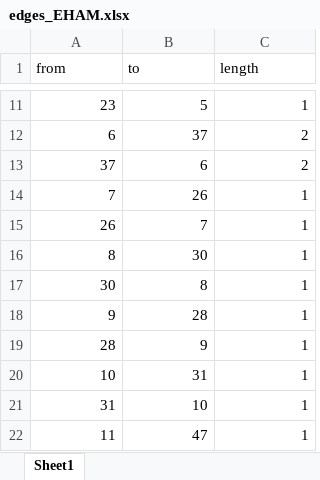
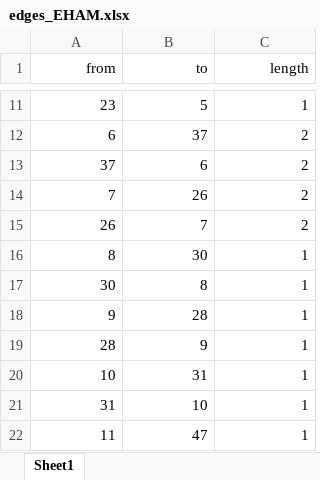
Before and after one commit to BoudewijnvdWaal/agent-based-modelling, an Excel workbook: baseline_code/Data/edges_EHAM.xlsx, sheet Sheet1, drawn as a sheet; only a part is shown, gaps mark what is left out; values as stored, in another font and other column widths than the file's, no borders; the diff names each change by its address in the sheet, - before the commit and + after, or states it on an @@ line.

```diff
--- a/baseline_code/Data/edges_EHAM.xlsx (sheet Sheet1)
+++ b/baseline_code/Data/edges_EHAM.xlsx (sheet Sheet1)
-A1:C1 alignment: left
+A1:C1 alignment: right
-C14:C15 (length): 1
+C14:C15 (length): 2
```
Also changed, not shown: baseline_code/Data/nodes_EHAM.xlsx, 2 other files.
